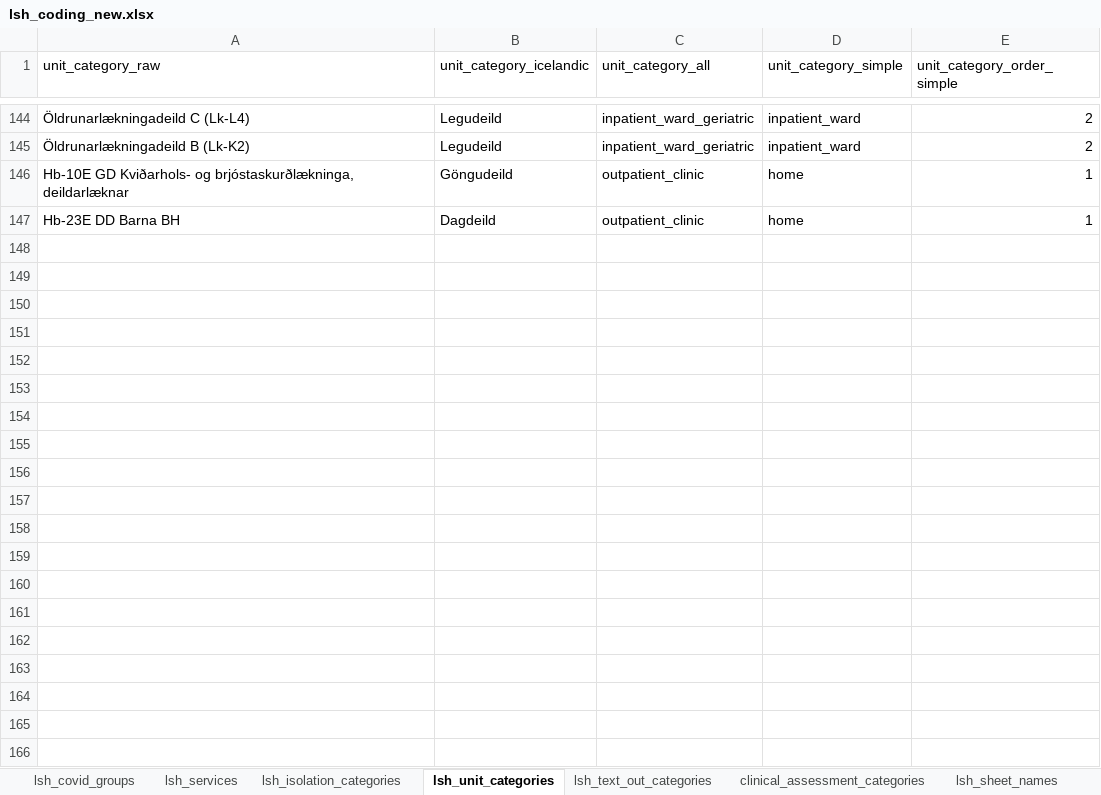
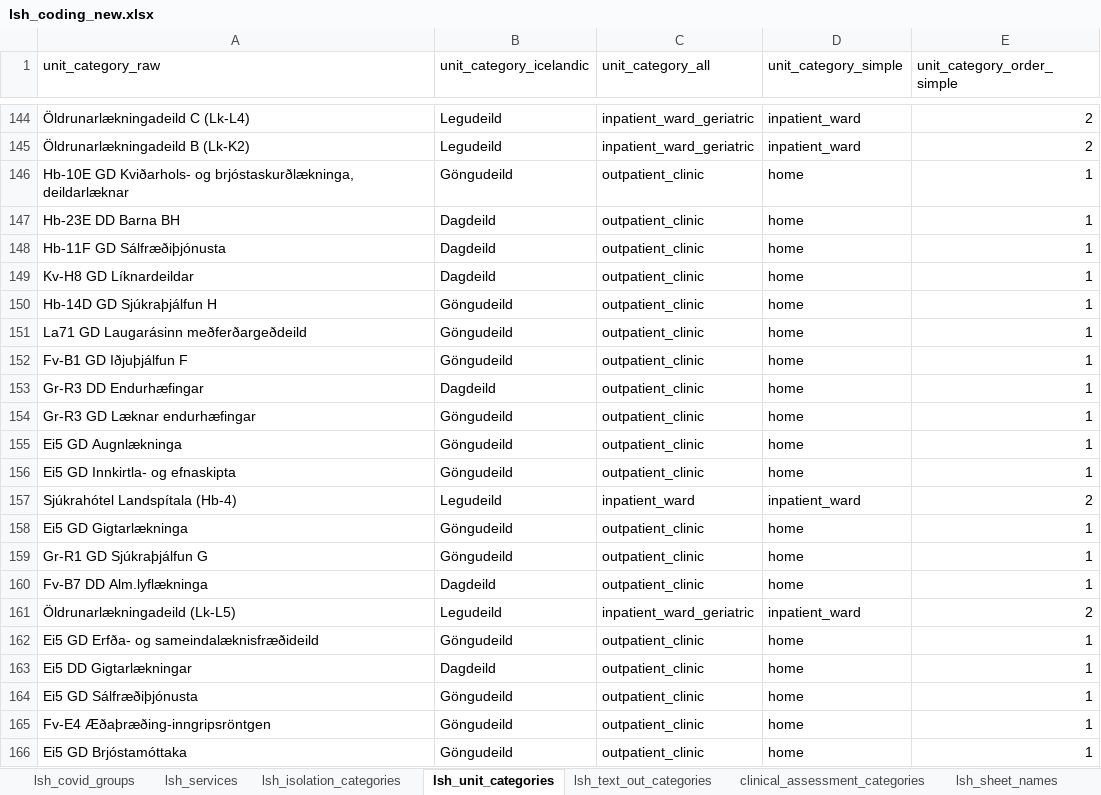
Before and after one commit to tprunarsson/BCS, an Excel workbook: lsh_data_processing/lsh_coding_new.xlsx, sheet lsh_unit_categories, drawn as a sheet; only a part is shown, gaps mark what is left out; values as stored, in another font and other column widths than the file's, no borders; the diff covers the shown part only; the diff names each change by its address in the sheet, - before the commit and + after, or states it on an @@ line.

```diff
--- a/lsh_data_processing/lsh_coding_new.xlsx (sheet lsh_unit_categories)
+++ b/lsh_data_processing/lsh_coding_new.xlsx (sheet lsh_unit_categories)
+row 148: Hb-11F GD Sálfræðiþjónusta | Dagdeild | outpatient_clinic | home | 1
+row 149: Kv-H8 GD Líknardeildar | Dagdeild | outpatient_clinic | home | 1
+row 150: Hb-14D GD Sjúkraþjálfun H | Göngudeild | outpatient_clinic | home | 1
+row 151: La71 GD Laugarásinn meðferðargeðdeild | Göngudeild | outpatient_clinic | home | 1
+row 152: Fv-B1 GD Iðjuþjálfun F | Göngudeild | outpatient_clinic | home | 1
+row 153: Gr-R3 DD Endurhæfingar | Dagdeild | outpatient_clinic | home | 1
+row 154: Gr-R3 GD Læknar endurhæfingar | Göngudeild | outpatient_clinic | home | 1
+row 155: Ei5 GD Augnlækninga | Göngudeild | outpatient_clinic | home | 1
+row 156: Ei5 GD Innkirtla- og efnaskipta | Göngudeild | outpatient_clinic | home | 1
+row 157: Sjúkrahótel Landspítala (Hb-4) | Legudeild | inpatient_ward | inpatient_ward | 2
+row 158: Ei5 GD Gigtarlækninga | Göngudeild | outpatient_clinic | home | 1
+row 159: Gr-R1 GD Sjúkraþjálfun G | Göngudeild | outpatient_clinic | home | 1
+row 160: Fv-B7 DD Alm.lyflækninga | Dagdeild | outpatient_clinic | home | 1
+row 161: Öldrunarlækningadeild (Lk-L5) | Legudeild | inpatient_ward_geriatric | inpatient_ward | 2
+row 162: Ei5 GD Erfða- og sameindalæknisfræðideild | Göngudeild | outpatient_clinic | home | 1
+row 163: Ei5 DD Gigtarlækningar | Dagdeild | outpatient_clinic | home | 1
+row 164: Ei5 GD Sálfræðiþjónusta | Göngudeild | outpatient_clinic | home | 1
+row 165: Fv-E4 Æðaþræðing-inngripsröntgen | Göngudeild | outpatient_clinic | home | 1
+row 166: Ei5 GD Brjóstamóttaka | Göngudeild | outpatient_clinic | home | 1
```
Also changed, not shown: 15 added rows elsewhere in this sheet, 2 other files.
